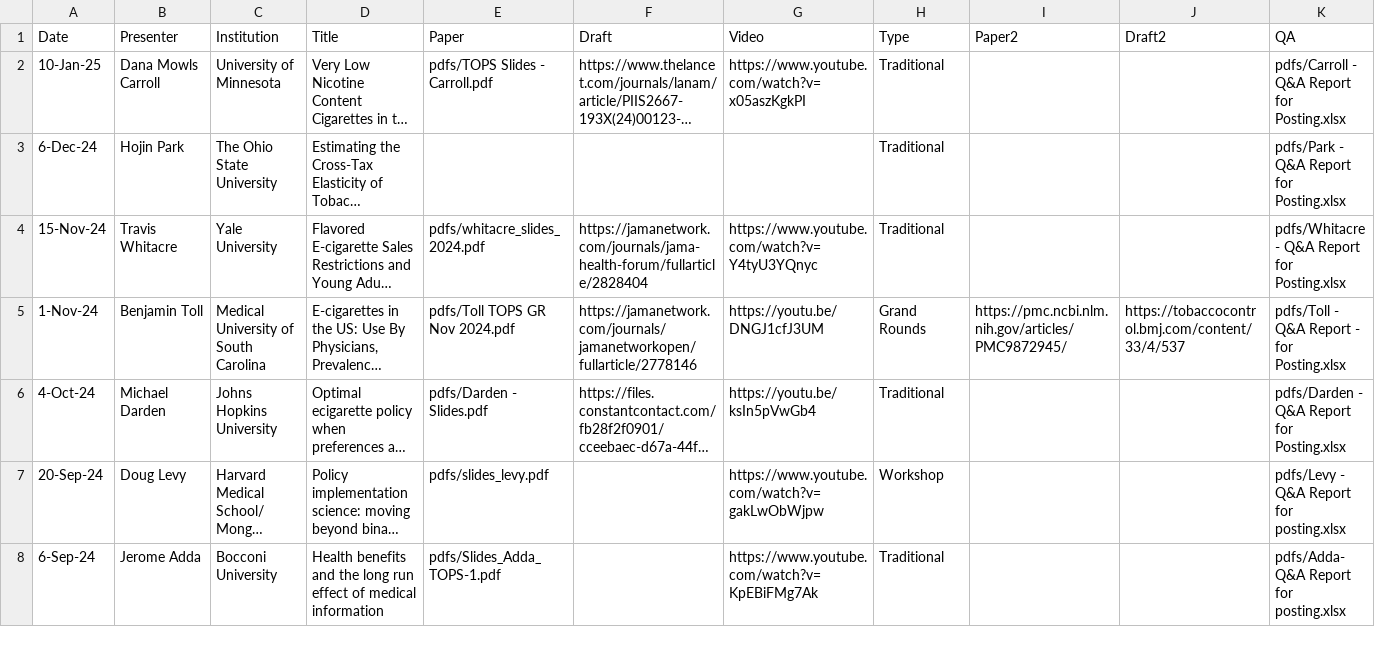
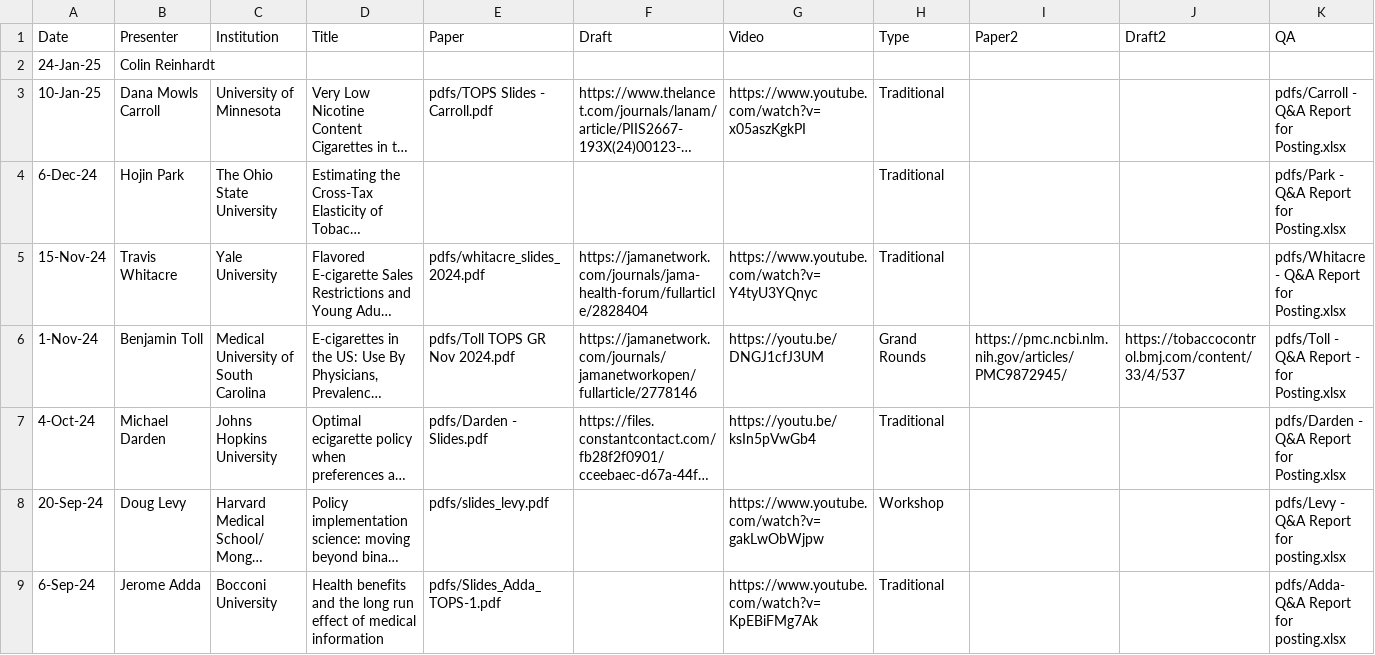
Before and after one commit to ernbilen/test_website_tops, a CSV file: _data/past_seminars.csv, drawn as a sheet; only a part is shown; long unchanged cells end in …; rows hold the shown columns only; the diff names each change by its address in the sheet, - before the commit and + after, or states it on an @@ line.

```diff
--- a/_data/past_seminars.csv
+++ b/_data/past_seminars.csv
+row 2: 24-Jan-25 | Colin Reinhardt
```
Also changed, not shown: 1 other file.
